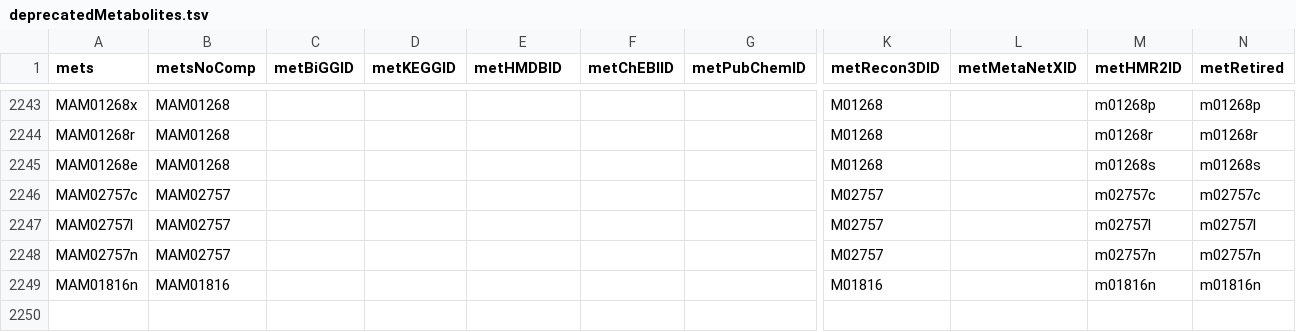
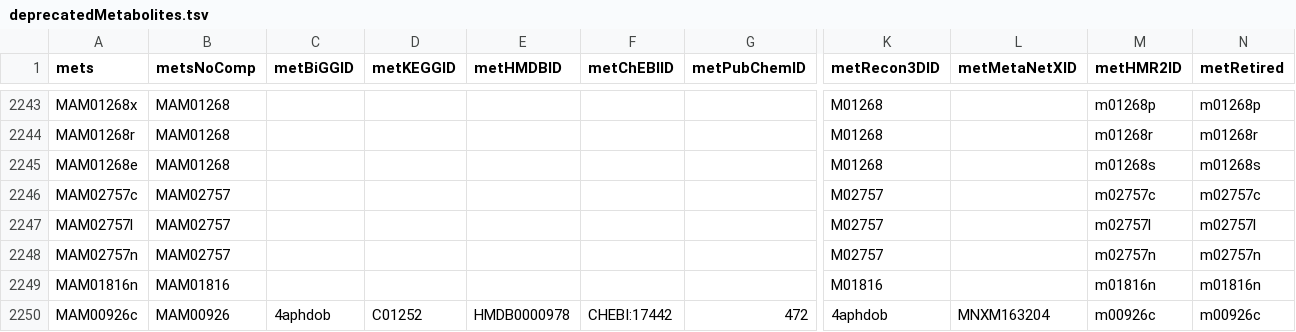
Before and after one commit to SysBioChalmers/Human-GEM, a TSV file: data/deprecatedIdentifiers/deprecatedMetabolites.tsv, drawn as a sheet; only a part is shown, gaps mark what is left out; rows hold the shown columns only; the diff names each change by its address in the sheet, - before the commit and + after, or states it on an @@ line.

Commit message:
doc: sync deletion of MAM00926c
- MAM00926c becomes deprecated after removal of MAR08564+MAR08565

```diff
--- a/data/deprecatedIdentifiers/deprecatedMetabolites.tsv
+++ b/data/deprecatedIdentifiers/deprecatedMetabolites.tsv
+row 2250: MAM00926c | MAM00926 | 4aphdob | C01252 | HMDB0000978 | CHEBI:17442 | 472 | 4aphdob | MNXM163204 | m00926c | m00926c
```
Also changed, not shown: model/metabolites.tsv, 1 other file.
